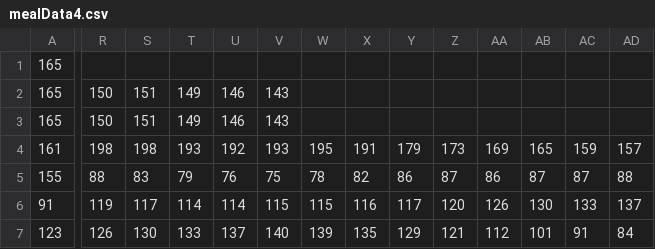
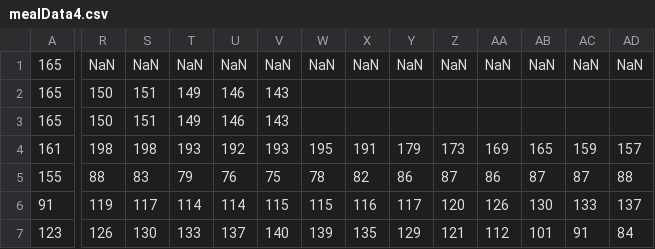
Before and after one commit to siddarth306/Meal-No-Meal-Classifier, a CSV file: Project_2/MealNoMealData/mealData4.csv, drawn as a sheet; only a part is shown, gaps mark what is left out; the diff covers the shown part only; the diff names each change by its address in the sheet, - before the commit and + after, or states it on an @@ line.

Commit message:
modified data

```diff
--- a/Project_2/MealNoMealData/mealData4.csv
+++ b/Project_2/MealNoMealData/mealData4.csv
-R1: (empty)
+R1: NaN
-S1: (empty)
+S1: NaN
-T1: (empty)
+T1: NaN
-U1: (empty)
+U1: NaN
-V1: (empty)
+V1: NaN
-W1: (empty)
+W1: NaN
-X1: (empty)
+X1: NaN
-Y1: (empty)
+Y1: NaN
-Z1: (empty)
+Z1: NaN
-AA1: (empty)
+AA1: NaN
-AB1: (empty)
+AB1: NaN
-AC1: (empty)
+AC1: NaN
-AD1: (empty)
+AD1: NaN
```
Also changed, not shown: 1 edited cell elsewhere in this file, Project_2/MealNoMealData/mealData1.csv, Project_2/MealNoMealData/mealData2.csv, 5 other files.
